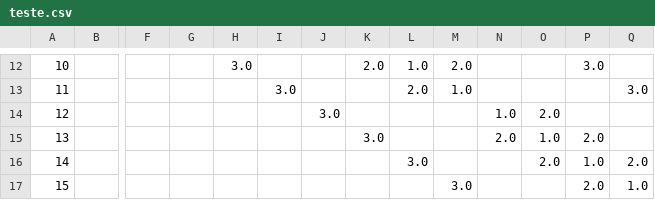
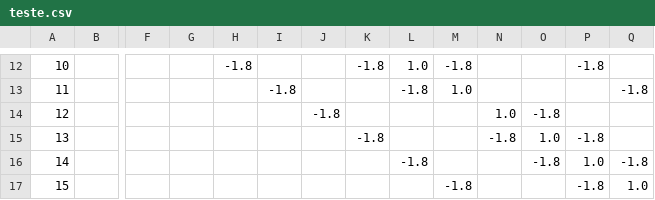
Before and after one commit to hcalmeida-uesc/doutorado-fmc-tc-projeto, a CSV file: teste.csv, drawn as a sheet; only a part is shown, gaps mark what is left out; the diff covers the shown part only; the diff names each change by its address in the sheet, - before the commit and + after, or states it on an @@ line.

```diff
--- a/teste.csv
+++ b/teste.csv
-H12: 3.0
+H12: -1.8
-K12: 2.0
+K12: -1.8
-M12: 2.0
+M12: -1.8
-P12: 3.0
+P12: -1.8
-I13: 3.0
+I13: -1.8
-L13: 2.0
+L13: -1.8
-Q13: 3.0
+Q13: -1.8
-J14: 3.0
+J14: -1.8
-O14: 2.0
+O14: -1.8
-K15: 3.0
+K15: -1.8
-N15: 2.0
+N15: -1.8
-P15: 2.0
+P15: -1.8
-L16: 3.0
+L16: -1.8
-O16: 2.0
+O16: -1.8
-Q16: 2.0
+Q16: -1.8
-M17: 3.0
+M17: -1.8
-P17: 2.0
+P17: -1.8
```
Also changed, not shown: 31 edited cells elsewhere in this file, 6 other files.
